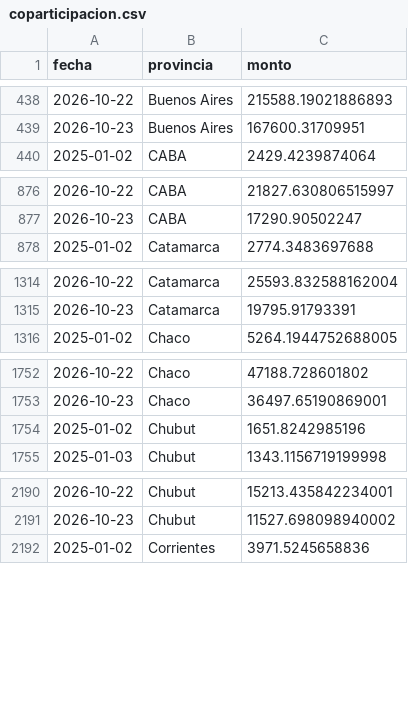
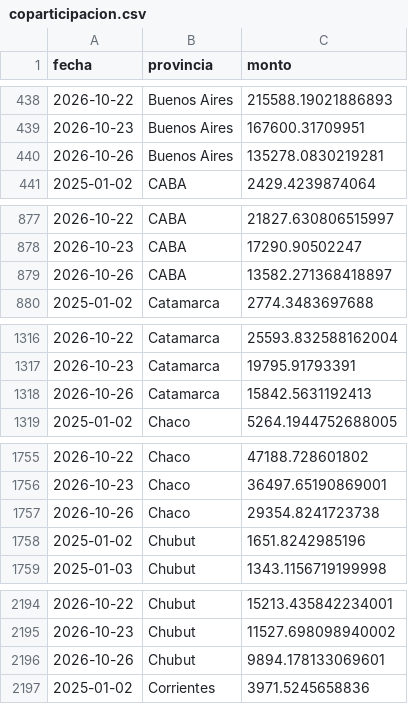
Before and after one commit to jazminvargas820/coparticipacion-argentina, a CSV file: base_coparticipacion/data/coparticipacion.csv, drawn as a sheet; only a part is shown, gaps mark what is left out; the diff covers the shown part only.

```diff
--- a/base_coparticipacion/data/coparticipacion.csv
+++ b/base_coparticipacion/data/coparticipacion.csv
@@ -439,2 +439,3 @@ fecha,provincia,monto
 2026-10-23,Buenos Aires,167600.31709951
+2026-10-26,Buenos Aires,135278.0830219281
 2025-01-02,CABA,2429.4239874064
@@ -877,2 +878,3 @@ fecha,provincia,monto
 2026-10-23,CABA,17290.90502247
+2026-10-26,CABA,13582.271368418897
 2025-01-02,Catamarca,2774.3483697688
@@ -1315,2 +1317,3 @@ fecha,provincia,monto
 2026-10-23,Catamarca,19795.91793391
+2026-10-26,Catamarca,15842.5631192413
 2025-01-02,Chaco,5264.1944752688005
@@ -1753,2 +1756,3 @@ fecha,provincia,monto
 2026-10-23,Chaco,36497.65190869001
+2026-10-26,Chaco,29354.8241723738
 2025-01-02,Chubut,1651.8242985196
@@ -2191,2 +2195,3 @@ fecha,provincia,monto
 2026-10-23,Chubut,11527.698098940002
+2026-10-26,Chubut,9894.178133069601
 2025-01-02,Corrientes,3971.5245658836
```
Also changed, not shown: 20 added rows elsewhere in this file, 4 other files.
